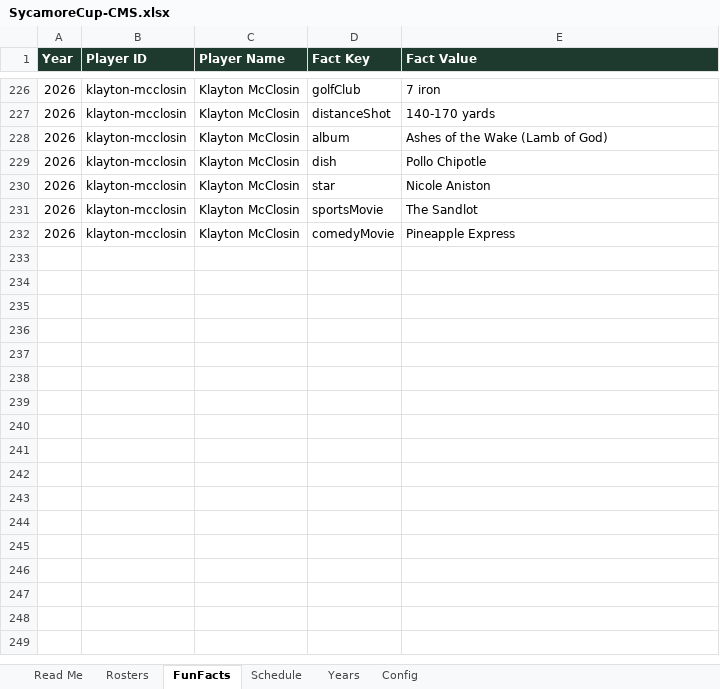
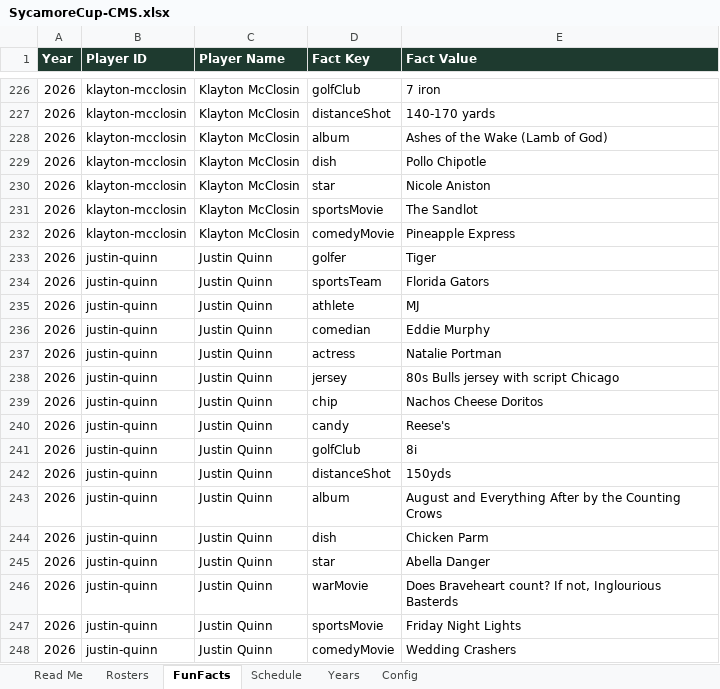
Before and after one commit to Farndaddy/sycamore-cup-site, an Excel workbook: cms/SycamoreCup-CMS.xlsx, sheet FunFacts, drawn as a sheet; only a part is shown, gaps mark what is left out; values as stored, in another font and other column widths than the file's, no borders; the diff names each change by its address in the sheet, - before the commit and + after, or states it on an @@ line.

```diff
--- a/cms/SycamoreCup-CMS.xlsx (sheet FunFacts)
+++ b/cms/SycamoreCup-CMS.xlsx (sheet FunFacts)
+row 233: 2026 | justin-quinn | Justin Quinn | golfer | Tiger
+row 234: 2026 | justin-quinn | Justin Quinn | sportsTeam | Florida Gators
+row 235: 2026 | justin-quinn | Justin Quinn | athlete | MJ
+row 236: 2026 | justin-quinn | Justin Quinn | comedian | Eddie Murphy
+row 237: 2026 | justin-quinn | Justin Quinn | actress | Natalie Portman
+row 238: 2026 | justin-quinn | Justin Quinn | jersey | 80s Bulls jersey with script Chicago
+row 239: 2026 | justin-quinn | Justin Quinn | chip | Nachos Cheese Doritos
+row 240: 2026 | justin-quinn | Justin Quinn | candy | Reese's
+row 241: 2026 | justin-quinn | Justin Quinn | golfClub | 8i
+row 242: 2026 | justin-quinn | Justin Quinn | distanceShot | 150yds
+row 243: 2026 | justin-quinn | Justin Quinn | album | August and Everything After by the Counting Crows
+row 244: 2026 | justin-quinn | Justin Quinn | dish | Chicken Parm
+row 245: 2026 | justin-quinn | Justin Quinn | star | Abella Danger
+row 246: 2026 | justin-quinn | Justin Quinn | warMovie | Does Braveheart count? If not, Inglourious Basterds
+row 247: 2026 | justin-quinn | Justin Quinn | sportsMovie | Friday Night Lights
+row 248: 2026 | justin-quinn | Justin Quinn | comedyMovie | Wedding Crashers
```
Also changed, not shown: 4 other files.
